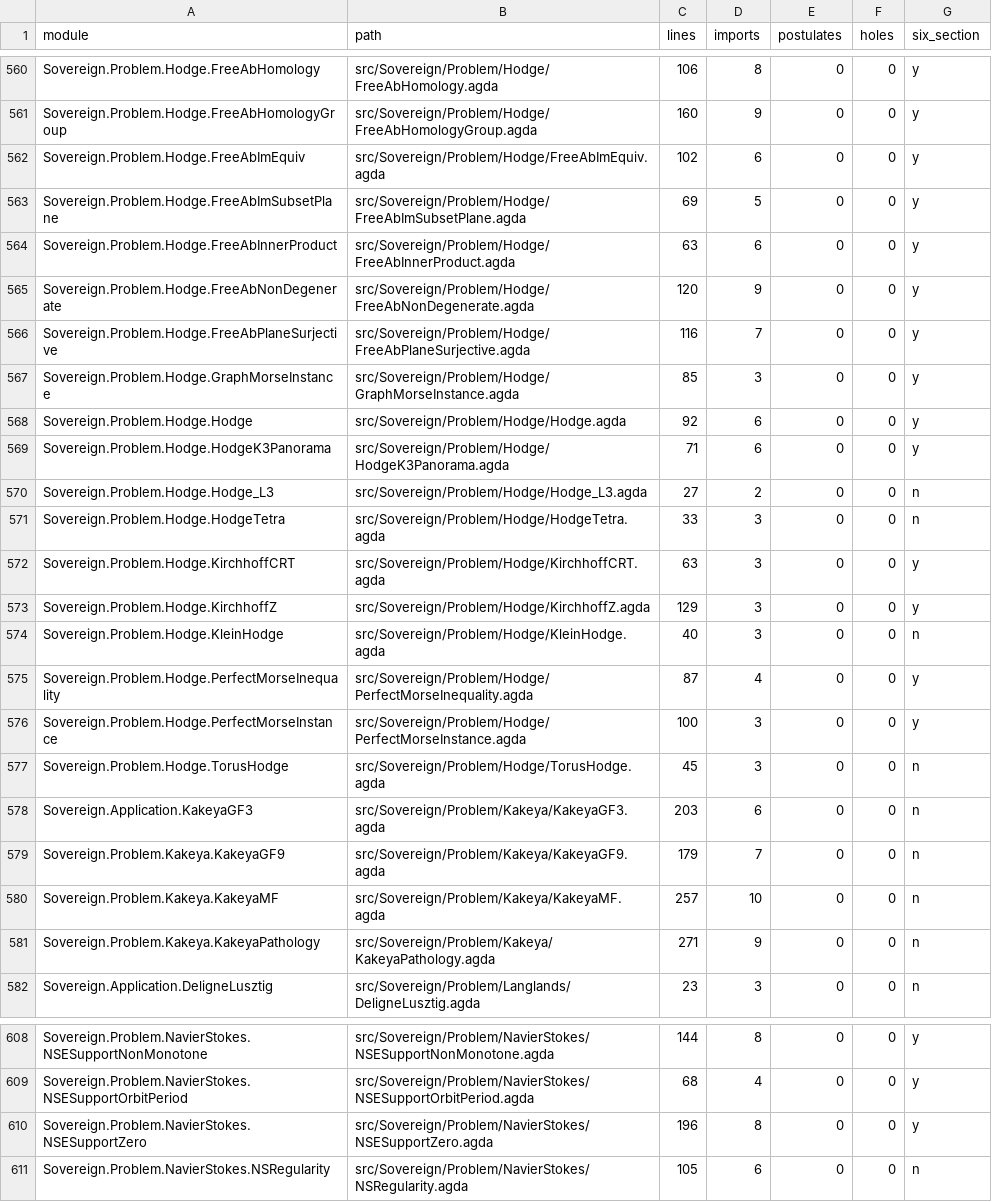
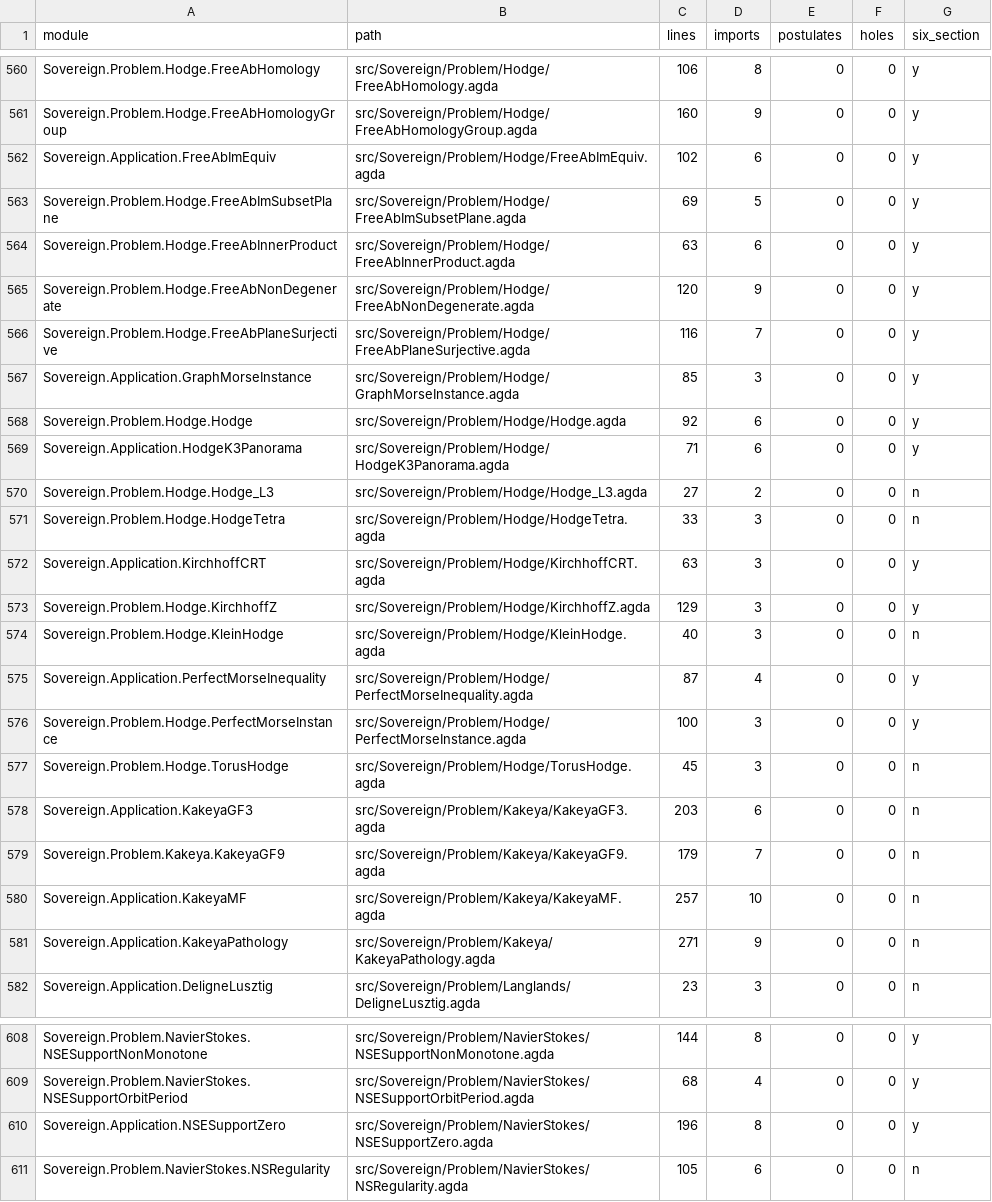
Before and after one commit to triqchem-lab/discrete-mathematics, a CSV file: docs/migration/module-inventory.csv, drawn as a sheet; only a part is shown, gaps mark what is left out; the diff covers the shown part only.

```diff
--- a/docs/migration/module-inventory.csv
+++ b/docs/migration/module-inventory.csv
@@ -561,3 +561,3 @@ Sovereign.Problem.Hodge.FreeAbHomology,src/Sovereign/Problem/Hodge/FreeAbHomolog
 Sovereign.Problem.Hodge.FreeAbHomologyGroup,src/Sovereign/Problem/Hodge/FreeAbHomologyGroup.agda,160,9,0,0,y
-Sovereign.Problem.Hodge.FreeAbImEquiv,src/Sovereign/Problem/Hodge/FreeAbImEquiv.agda,102,6,0,0,y
+Sovereign.Application.FreeAbImEquiv,src/Sovereign/Problem/Hodge/FreeAbImEquiv.agda,102,6,0,0,y
 Sovereign.Problem.Hodge.FreeAbImSubsetPlane,src/Sovereign/Problem/Hodge/FreeAbImSubsetPlane.agda,69,5,0,0,y
@@ -566,11 +566,11 @@ Sovereign.Problem.Hodge.FreeAbNonDegenerate,src/Sovereign/Problem/Hodge/FreeAbNo
 Sovereign.Problem.Hodge.FreeAbPlaneSurjective,src/Sovereign/Problem/Hodge/FreeAbPlaneSurjective.agda,116,7,0,0,y
-Sovereign.Problem.Hodge.GraphMorseInstance,src/Sovereign/Problem/Hodge/GraphMorseInstance.agda,85,3,0,0,y
+Sovereign.Application.GraphMorseInstance,src/Sovereign/Problem/Hodge/GraphMorseInstance.agda,85,3,0,0,y
 Sovereign.Problem.Hodge.Hodge,src/Sovereign/Problem/Hodge/Hodge.agda,92,6,0,0,y
-Sovereign.Problem.Hodge.HodgeK3Panorama,src/Sovereign/Problem/Hodge/HodgeK3Panorama.agda,71,6,0,0,y
+Sovereign.Application.HodgeK3Panorama,src/Sovereign/Problem/Hodge/HodgeK3Panorama.agda,71,6,0,0,y
 Sovereign.Problem.Hodge.Hodge_L3,src/Sovereign/Problem/Hodge/Hodge_L3.agda,27,2,0,0,n
 Sovereign.Problem.Hodge.HodgeTetra,src/Sovereign/Problem/Hodge/HodgeTetra.agda,33,3,0,0,n
-Sovereign.Problem.Hodge.KirchhoffCRT,src/Sovereign/Problem/Hodge/KirchhoffCRT.agda,63,3,0,0,y
+Sovereign.Application.KirchhoffCRT,src/Sovereign/Problem/Hodge/KirchhoffCRT.agda,63,3,0,0,y
 Sovereign.Problem.Hodge.KirchhoffZ,src/Sovereign/Problem/Hodge/KirchhoffZ.agda,129,3,0,0,y
 Sovereign.Problem.Hodge.KleinHodge,src/Sovereign/Problem/Hodge/KleinHodge.agda,40,3,0,0,n
-Sovereign.Problem.Hodge.PerfectMorseInequality,src/Sovereign/Problem/Hodge/PerfectMorseInequality.agda,87,4,0,0,y
+Sovereign.Application.PerfectMorseInequality,src/Sovereign/Problem/Hodge/PerfectMorseInequality.agda,87,4,0,0,y
 Sovereign.Problem.Hodge.PerfectMorseInstance,src/Sovereign/Problem/Hodge/PerfectMorseInstance.agda,100,3,0,0,y
@@ -579,4 +579,4 @@ Sovereign.Application.KakeyaGF3,src/Sovereign/Problem/Kakeya/KakeyaGF3.agda,203,
 Sovereign.Problem.Kakeya.KakeyaGF9,src/Sovereign/Problem/Kakeya/KakeyaGF9.agda,179,7,0,0,n
-Sovereign.Problem.Kakeya.KakeyaMF,src/Sovereign/Problem/Kakeya/KakeyaMF.agda,257,10,0,0,n
-Sovereign.Problem.Kakeya.KakeyaPathology,src/Sovereign/Problem/Kakeya/KakeyaPathology.agda,271,9,0,0,n
+Sovereign.Application.KakeyaMF,src/Sovereign/Problem/Kakeya/KakeyaMF.agda,257,10,0,0,n
+Sovereign.Application.KakeyaPathology,src/Sovereign/Problem/Kakeya/KakeyaPathology.agda,271,9,0,0,n
 Sovereign.Application.DeligneLusztig,src/Sovereign/Problem/Langlands/DeligneLusztig.agda,23,3,0,0,n
@@ -609,3 +609,3 @@ Sovereign.Problem.NavierStokes.NSESupportNonMonotone,src/Sovereign/Problem/Navie
 Sovereign.Problem.NavierStokes.NSESupportOrbitPeriod,src/Sovereign/Problem/NavierStokes/NSESupportOrbitPeriod.agda,68,4,0,0,y
-Sovereign.Problem.NavierStokes.NSESupportZero,src/Sovereign/Problem/NavierStokes/NSESupportZero.agda,196,8,0,0,y
+Sovereign.Application.NSESupportZero,src/Sovereign/Problem/NavierStokes/NSESupportZero.agda,196,8,0,0,y
 Sovereign.Problem.NavierStokes.NSRegularity,src/Sovereign/Problem/NavierStokes/NSRegularity.agda,105,6,0,0,n
```
Also changed, not shown: 7 edited cells elsewhere in this file, docs/migration/dep-graph.csv, docs/migration/grade-report.csv, 17 other files.
